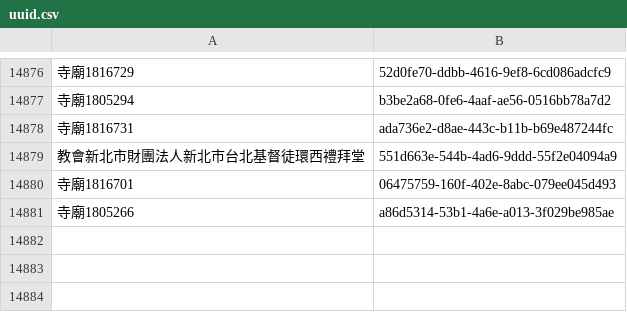
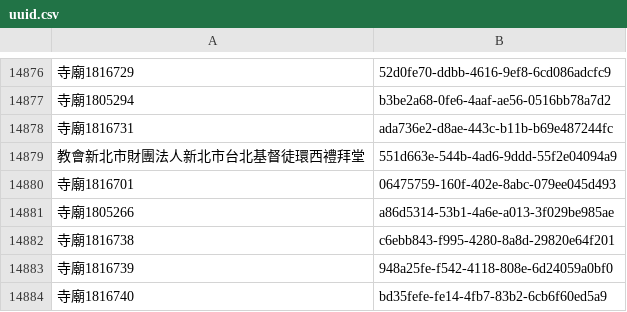
Before and after one commit to kiang/religion, a CSV file: data/uuid.csv, drawn as a sheet; only a part is shown, gaps mark what is left out; the diff names each change by its address in the sheet, - before the commit and + after, or states it on an @@ line.

```diff
--- a/data/uuid.csv
+++ b/data/uuid.csv
+row 14882: 寺廟1816738 | c6ebb843-f995-4280-8a8d-29820e64f201
+row 14883: 寺廟1816739 | 948a25fe-f542-4118-808e-6d24059a0bf0
+row 14884: 寺廟1816740 | bd35fefe-fe14-4fb7-83b2-6cb6f60ed5a9
```
Also changed, not shown: data/count.csv, data/missing.csv, 21 other files.
